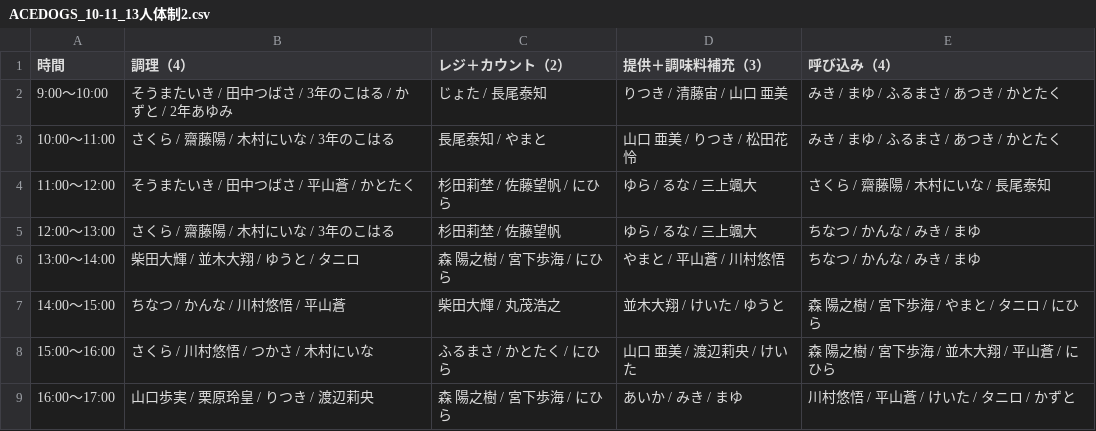
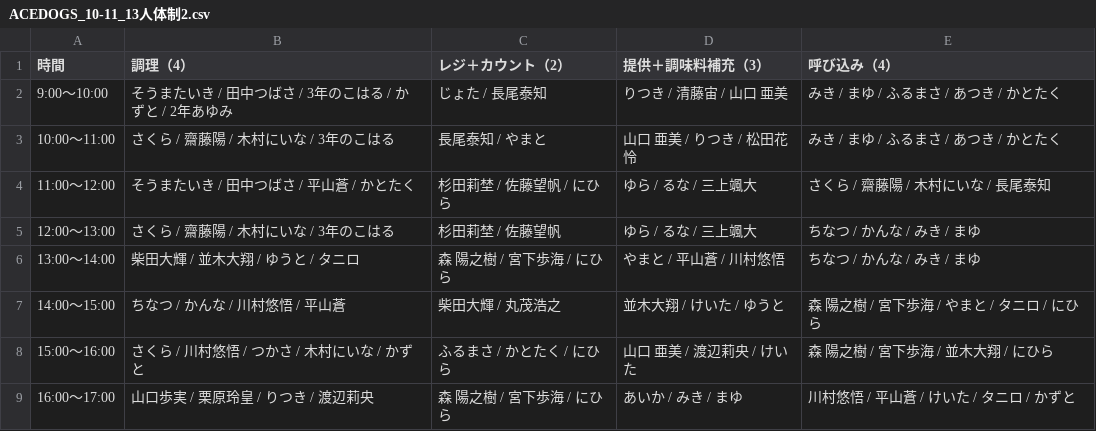
Before and after one commit to atsuki0426/festival, a CSV file: data/ACEDOGS_10-11_13人体制2.csv, drawn as a sheet.

Commit message:
update ACEDOGS_10-11_13人体制2.csv from ACEDOGS admin

```diff
--- a/data/ACEDOGS_10-11_13人体制2.csv
+++ b/data/ACEDOGS_10-11_13人体制2.csv
@@ -7,3 +7,3 @@
 14:00〜15:00,ちなつ / かんな / 川村悠悟 / 平山蒼,柴田大輝 / 丸茂浩之,並木大翔 / けいた / ゆうと,森 陽之樹 / 宮下歩海 / やまと / タニロ / にひら
-15:00〜16:00,さくら / 川村悠悟 / つかさ / 木村にいな,ふるまさ / かとたく / にひら,山口 亜美 / 渡辺莉央 / けいた,森 陽之樹 / 宮下歩海 / 並木大翔 / 平山蒼 / にひら
+15:00〜16:00,さくら / 川村悠悟 / つかさ / 木村にいな / かずと,ふるまさ / かとたく / にひら,山口 亜美 / 渡辺莉央 / けいた,森 陽之樹 / 宮下歩海 / 並木大翔 / にひら
 16:00〜17:00,山口歩実 / 栗原玲皇 / りつき / 渡辺莉央,森 陽之樹 / 宮下歩海 / にひら,あいか / みき / まゆ,川村悠悟 / 平山蒼 / けいた / タニロ / かずと
```
